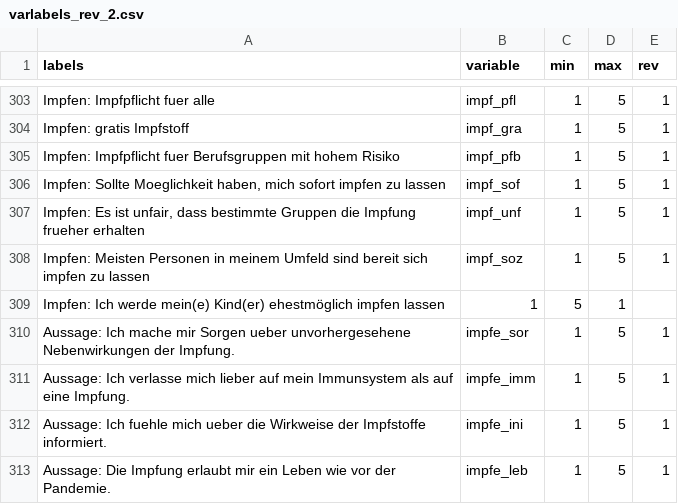
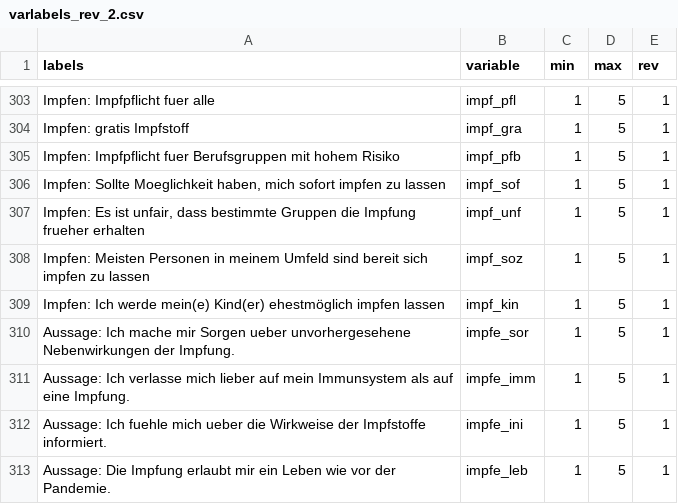
Before and after one commit to fabiankal/woco, a CSV file: output/tables/varlabels_rev_2.csv, drawn as a sheet; only a part is shown, gaps mark what is left out; removed rows and columns are numbered as before the commit, all else as after; the diff names each change by its address in the sheet, - before the commit and + after, or states it on an @@ line.

```diff
--- a/output/tables/varlabels_rev_2.csv
+++ b/output/tables/varlabels_rev_2.csv
-row 309: Impfen: Ich werde mein(e) Kind(er) ehestmöglich impfen lassen | 1 | 5 | 1
+row 309: Impfen: Ich werde mein(e) Kind(er) ehestmöglich impfen lassen | impf_kin | 1 | 5 | 1
```
Also changed, not shown: output/tables/grouped_labels.csv, 3 other files.
